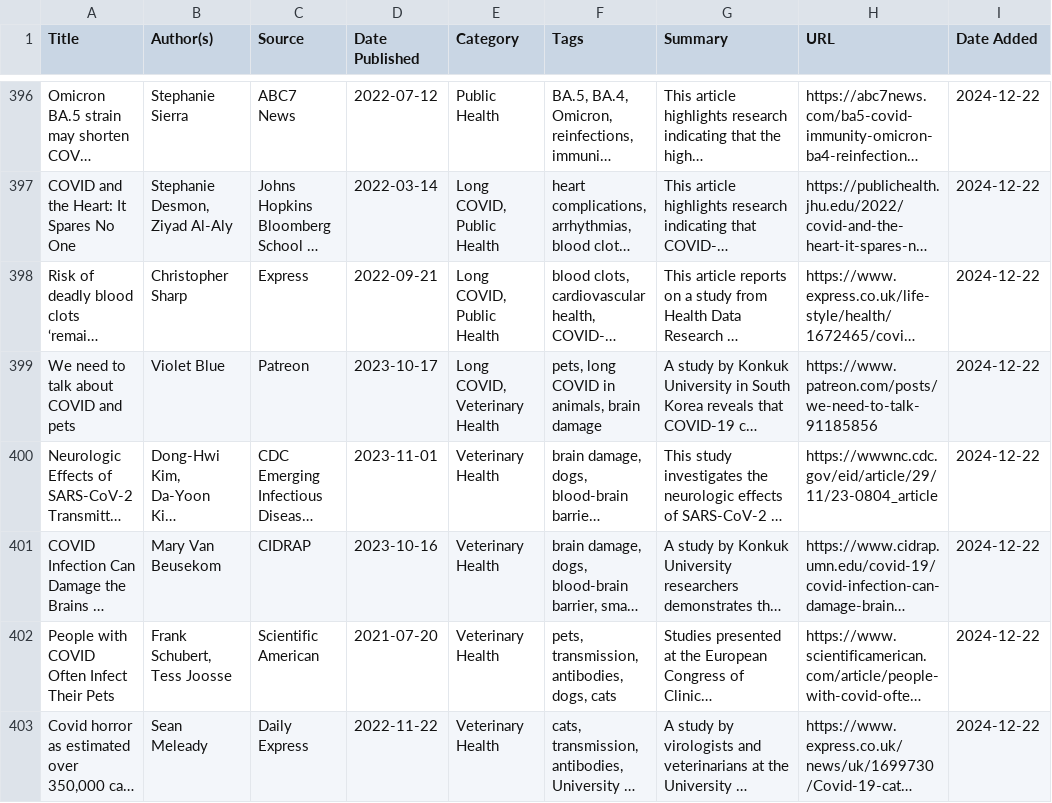
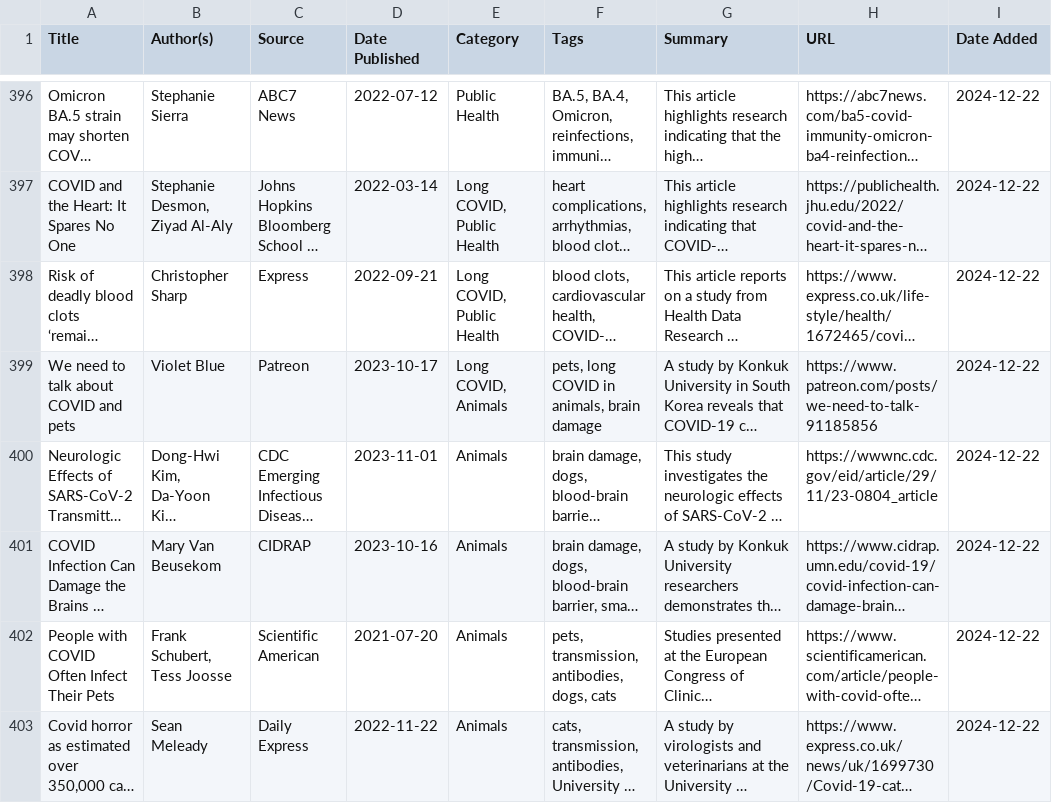
Before and after one commit to ThatsVie/what-do-you-know-about-covid-19, a CSV file: backend/data/covid19articles.csv, drawn as a sheet; only a part is shown, gaps mark what is left out; long unchanged cells end in …; the diff covers the shown part only; the diff names each change by its address in the sheet, - before the commit and + after, or states it on an @@ line.

Commit message:
rename Veterinary health category to animals for clarity

```diff
--- a/backend/data/covid19articles.csv
+++ b/backend/data/covid19articles.csv
-E399 (Category): Long COVID, Veterinary Health
+E399 (Category): Long COVID, Animals
-E400:E403 (Category): Veterinary Health
+E400:E403 (Category): Animals
```
Also changed, not shown: 13 edited cells elsewhere in this file, backend/data/covid19articles_cleaned.csv, 1 other file.
